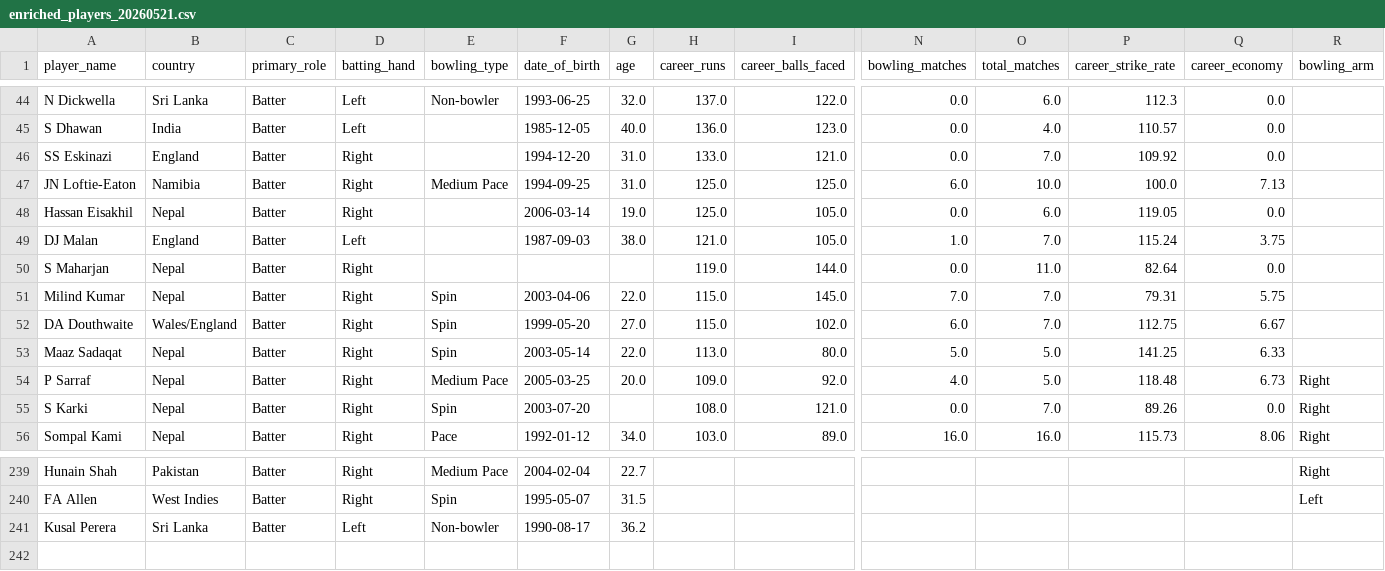
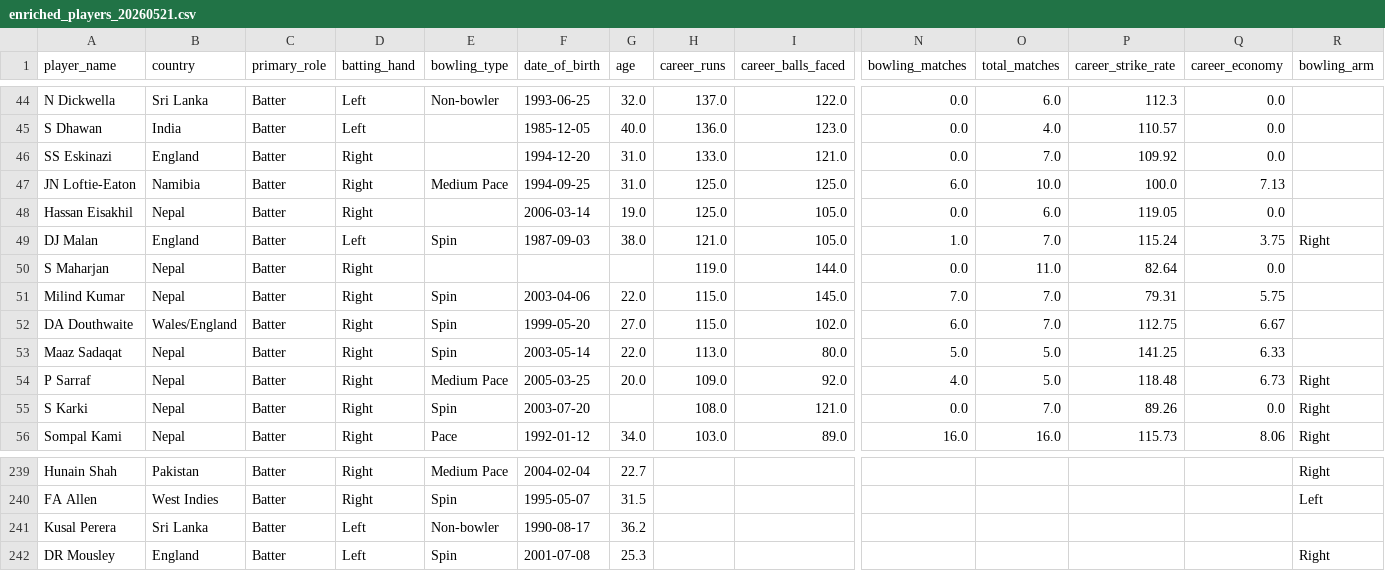
Before and after one commit to Dikshant-Neupane/CricNepal, a CSV file: data/player_profiles/enriched_players_20260521.csv, drawn as a sheet; only a part is shown, gaps mark what is left out; rows hold the shown columns only; the diff names each change by its address in the sheet, - before the commit and + after, or states it on an @@ line.

```diff
--- a/data/player_profiles/enriched_players_20260521.csv
+++ b/data/player_profiles/enriched_players_20260521.csv
-E49 (bowling_type): (empty)
+E49 (bowling_type): Spin
-R49 (bowling_arm): (empty)
+R49 (bowling_arm): Right
+row 242: DR Mousley | England | Batter | Left | Spin | 2001-07-08 | 25.3 |  |  |  |  |  |  | Right
```
Also changed, not shown: data/player_profiles/profile_enrichment_2026-10-24.csv, data/player_rosters/npl_player_rosters_canonical.csv, 6 other files.
